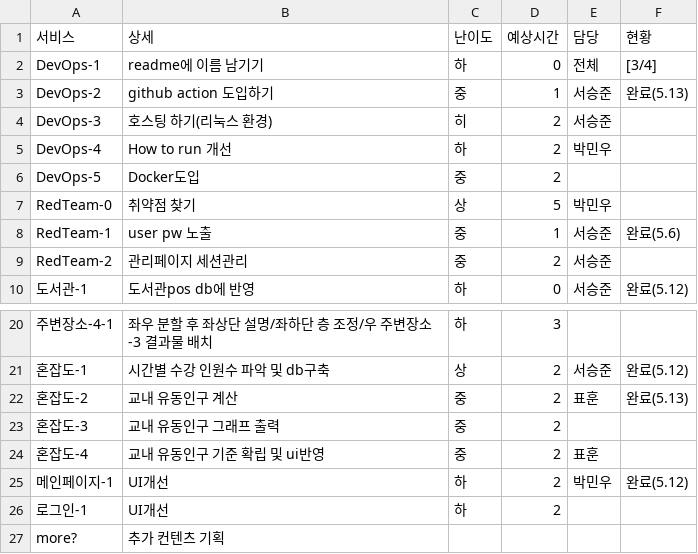
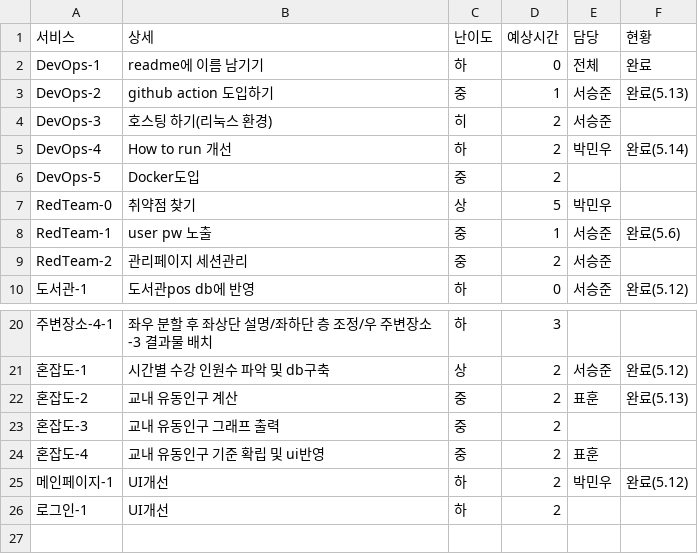
Before and after one commit to bamtol3067/school_free_time, a CSV file: doc/개발진척.csv, drawn as a sheet; only a part is shown, gaps mark what is left out.

Commit message:
Update task statuses in 개발진척.csv

```diff
--- a/doc/개발진척.csv
+++ b/doc/개발진척.csv
@@ -1,6 +1,6 @@
 서비스,상세,난이도,예상시간,담당,현황
-DevOps-1,readme에 이름 남기기,하,0,전체,[3/4]
+DevOps-1,readme에 이름 남기기,하,0,전체,완료
 DevOps-2,github action 도입하기,중,1,서승준,완료(5.13)
 DevOps-3,호스팅 하기(리눅스 환경),히,2,서승준,
-DevOps-4,How to run 개선,하,2,박민우,
+DevOps-4,How to run 개선,하,2,박민우,완료(5.14)
 DevOps-5,Docker도입,중,2,,
@@ -26,2 +26 @@ RedTeam-2,관리페이지 세션관리,중,2,서승준,
 로그인-1,UI개선,하,2,,
-more?,추가 컨텐츠 기획,,,,
```
